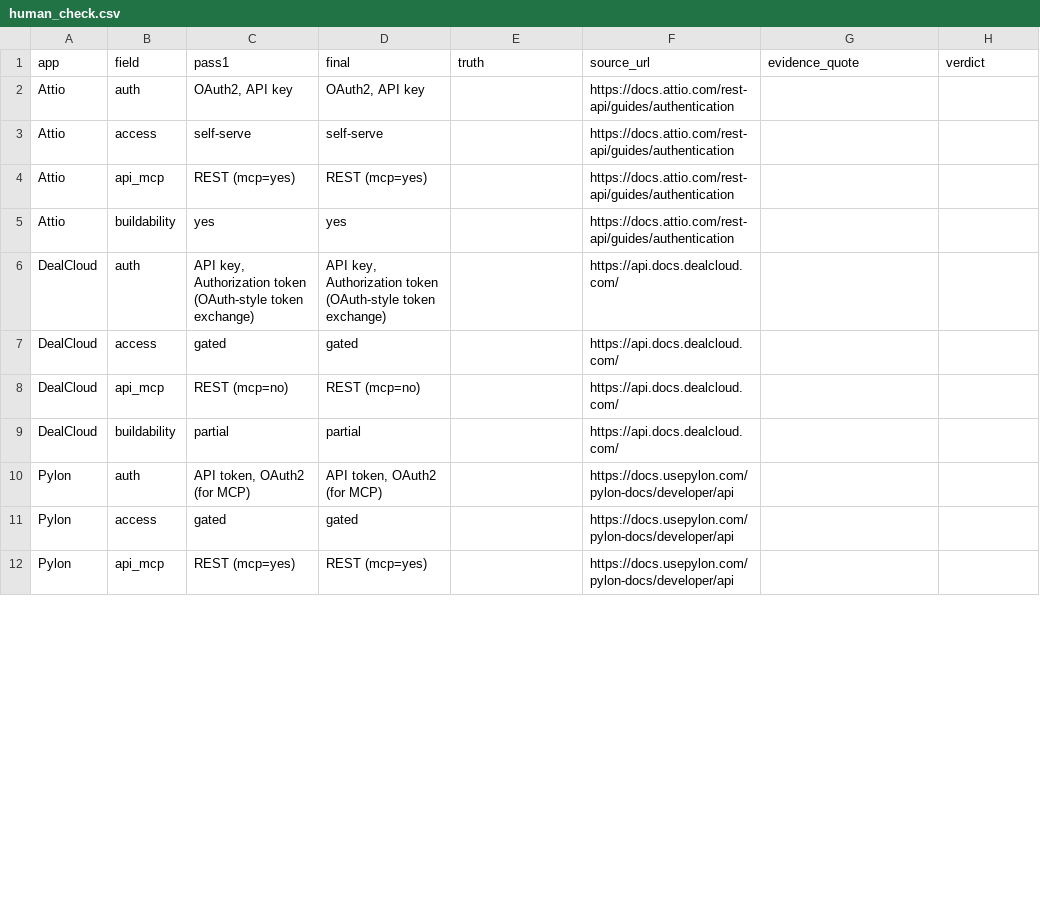
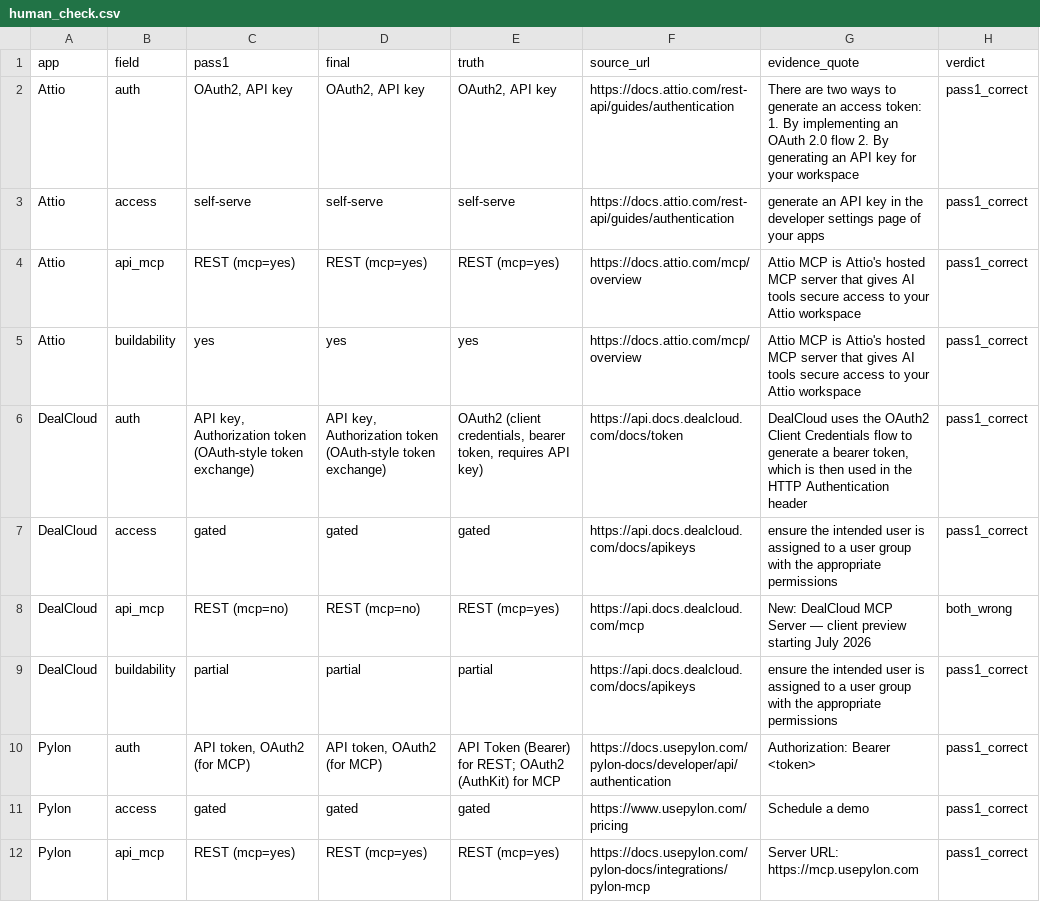
Before and after one commit to ParasharDeb/composio-assignment, a CSV file: research/verify/human_check.csv, drawn as a sheet; only a part is shown; the diff covers the shown part only.

```diff
--- a/research/verify/human_check.csv
+++ b/research/verify/human_check.csv
@@ -1,12 +1,12 @@
 app,field,pass1,final,truth,source_url,evidence_quote,verdict
-Attio,auth,"OAuth2, API key","OAuth2, API key",,https://docs.attio.com/rest-api/guides/authentication,,
-Attio,access,self-serve,self-serve,,https://docs.attio.com/rest-api/guides/authentication,,
-Attio,api_mcp,REST (mcp=yes),REST (mcp=yes),,https://docs.attio.com/rest-api/guides/authentication,,
-Attio,buildability,yes,yes,,https://docs.attio.com/rest-api/guides/authentication,,
-DealCloud,auth,"API key, Authorization token (OAuth-style token exchange)","API key, Authorization token (OAuth-style token exchange)",,https://api.docs.dealcloud.com/,,
-DealCloud,access,gated,gated,,https://api.docs.dealcloud.com/,,
-DealCloud,api_mcp,REST (mcp=no),REST (mcp=no),,https://api.docs.dealcloud.com/,,
-DealCloud,buildability,partial,partial,,https://api.docs.dealcloud.com/,,
-Pylon,auth,"API token, OAuth2 (for MCP)","API token, OAuth2 (for MCP)",,https://docs.usepylon.com/pylon-docs/developer/api,,
-Pylon,access,gated,gated,,https://docs.usepylon.com/pylon-docs/developer/api,,
-Pylon,api_mcp,REST (mcp=yes),REST (mcp=yes),,https://docs.usepylon.com/pylon-docs/developer/api,,
+Attio,auth,"OAuth2, API key","OAuth2, API key","OAuth2, API key",https://docs.attio.com/rest-api/guides/authentication,There are two ways to generate an access token: 1. By implementing an OAuth 2.0 flow 2. By generating an API key for your workspace,pass1_correct
+Attio,access,self-serve,self-serve,self-serve,https://docs.attio.com/rest-api/guides/authentication,generate an API key in the developer settings page of your apps,pass1_correct
+Attio,api_mcp,REST (mcp=yes),REST (mcp=yes),REST (mcp=yes),https://docs.attio.com/mcp/overview,Attio MCP is Attio's hosted MCP server that gives AI tools secure access to your Attio workspace,pass1_correct
+Attio,buildability,yes,yes,yes,https://docs.attio.com/mcp/overview,Attio MCP is Attio's hosted MCP server that gives AI tools secure access to your Attio workspace,pass1_correct
+DealCloud,auth,"API key, Authorization token (OAuth-style token exchange)","API key, Authorization token (OAuth-style token exchange)","OAuth2 (client credentials, bearer token, requires API key)",https://api.docs.dealcloud.com/docs/token,"DealCloud uses the OAuth2 Client Credentials flow to generate a bearer token, which is then used in the HTTP Authentication header",pass1_correct
+DealCloud,access,gated,gated,gated,https://api.docs.dealcloud.com/docs/apikeys,ensure the intended user is assigned to a user group with the appropriate permissions,pass1_correct
+DealCloud,api_mcp,REST (mcp=no),REST (mcp=no),REST (mcp=yes),https://api.docs.dealcloud.com/mcp,New: DealCloud MCP Server — client preview starting July 2026,both_wrong
+DealCloud,buildability,partial,partial,partial,https://api.docs.dealcloud.com/docs/apikeys,ensure the intended user is assigned to a user group with the appropriate permissions,pass1_correct
+Pylon,auth,"API token, OAuth2 (for MCP)","API token, OAuth2 (for MCP)",API Token (Bearer) for REST; OAuth2 (AuthKit) for MCP,https://docs.usepylon.com/pylon-docs/developer/api/authentication,Authorization: Bearer <token>,pass1_correct
+Pylon,access,gated,gated,gated,https://www.usepylon.com/pricing,Schedule a demo,pass1_correct
+Pylon,api_mcp,REST (mcp=yes),REST (mcp=yes),REST (mcp=yes),https://docs.usepylon.com/pylon-docs/integrations/pylon-mcp,Server URL: https://mcp.usepylon.com,pass1_correct
```
Also changed, not shown: 97 edited cells elsewhere in this file, 3 other files.
